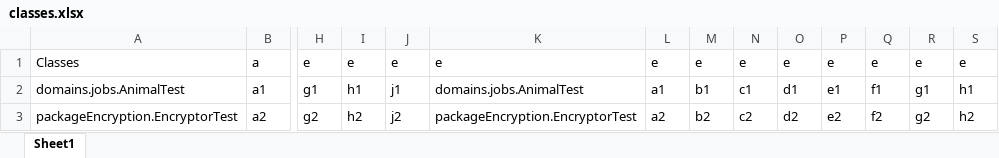
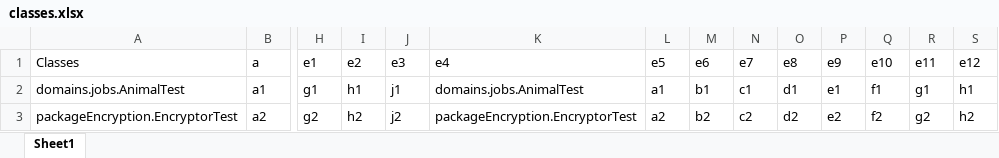
Before and after one commit to OnceaAndreea/SilkCentralDemo, an Excel workbook: classes.xlsx, sheet Sheet1, drawn as a sheet; only a part is shown, gaps mark what is left out; values as stored, in another font and other column widths than the file's, no borders; the diff covers the shown part only; the diff names each change by its address in the sheet, - before the commit and + after, or states it on an @@ line.

Commit message:
csv7

```diff
--- a/classes.xlsx (sheet Sheet1)
+++ b/classes.xlsx (sheet Sheet1)
-H1: e
+H1: e1
-I1: e
+I1: e2
-J1: e
+J1: e3
-K1: e
+K1: e4
-L1: e
+L1: e5
-M1: e
+M1: e6
-N1: e
+N1: e7
-O1: e
+O1: e8
-P1: e
+P1: e9
-Q1: e
+Q1: e10
-R1: e
+R1: e11
-S1: e
+S1: e12
```
Also changed, not shown: 84 edited cells elsewhere in this sheet.
